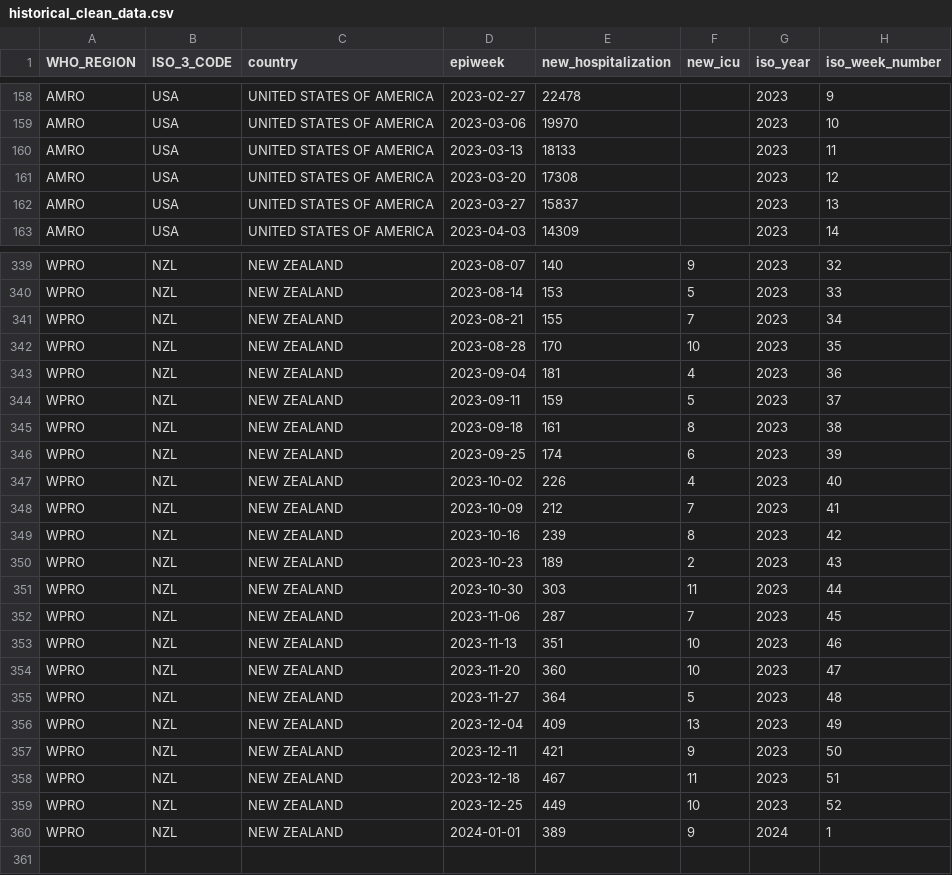
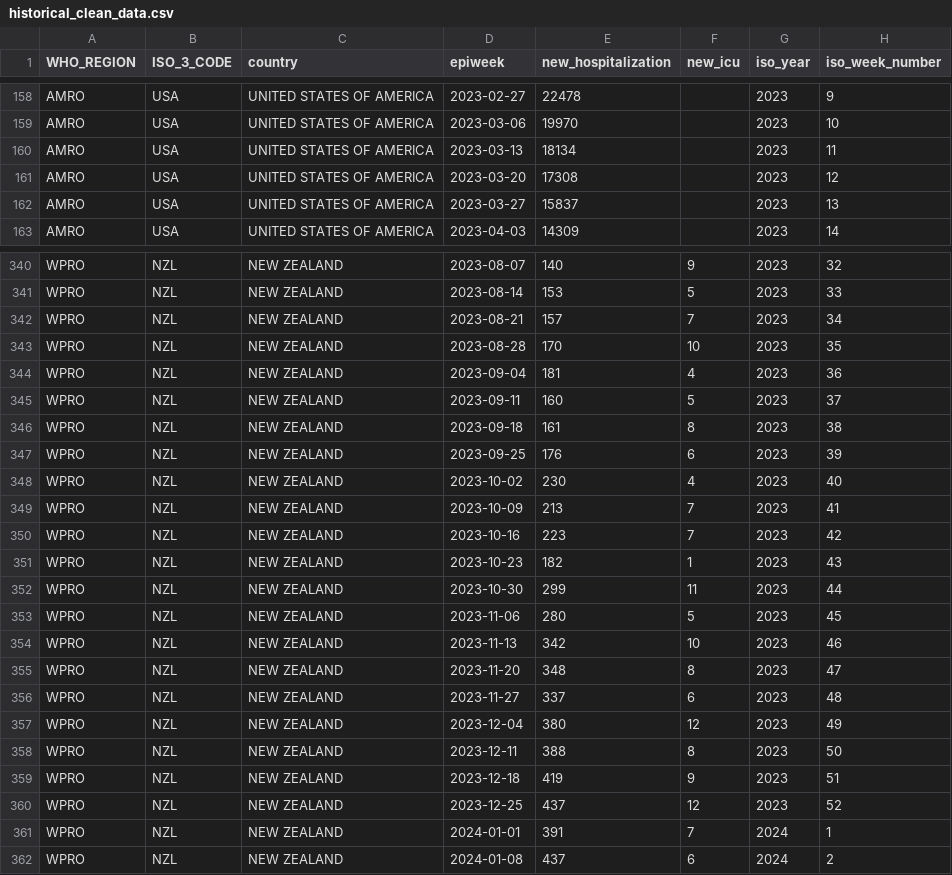
Before and after one commit to whocov/csv_weekly_hosp_icu, a CSV file: data/clean/historical_clean_data.csv, drawn as a sheet; only a part is shown, gaps mark what is left out; the diff covers the shown part only.

Commit message:
UPDATE

```diff
--- a/data/clean/historical_clean_data.csv
+++ b/data/clean/historical_clean_data.csv
@@ -159,3 +159,3 @@ AMRO,USA,UNITED STATES OF AMERICA,2023-02-27,22478,,2023,9
 AMRO,USA,UNITED STATES OF AMERICA,2023-03-06,19970,,2023,10
-AMRO,USA,UNITED STATES OF AMERICA,2023-03-13,18133,,2023,11
+AMRO,USA,UNITED STATES OF AMERICA,2023-03-13,18134,,2023,11
 AMRO,USA,UNITED STATES OF AMERICA,2023-03-20,17308,,2023,12
@@ -340,21 +341,22 @@ WPRO,NZL,NEW ZEALAND,2023-08-07,140,9,2023,32
 WPRO,NZL,NEW ZEALAND,2023-08-14,153,5,2023,33
-WPRO,NZL,NEW ZEALAND,2023-08-21,155,7,2023,34
+WPRO,NZL,NEW ZEALAND,2023-08-21,157,7,2023,34
 WPRO,NZL,NEW ZEALAND,2023-08-28,170,10,2023,35
 WPRO,NZL,NEW ZEALAND,2023-09-04,181,4,2023,36
-WPRO,NZL,NEW ZEALAND,2023-09-11,159,5,2023,37
+WPRO,NZL,NEW ZEALAND,2023-09-11,160,5,2023,37
 WPRO,NZL,NEW ZEALAND,2023-09-18,161,8,2023,38
-WPRO,NZL,NEW ZEALAND,2023-09-25,174,6,2023,39
-WPRO,NZL,NEW ZEALAND,2023-10-02,226,4,2023,40
-WPRO,NZL,NEW ZEALAND,2023-10-09,212,7,2023,41
-WPRO,NZL,NEW ZEALAND,2023-10-16,239,8,2023,42
-WPRO,NZL,NEW ZEALAND,2023-10-23,189,2,2023,43
-WPRO,NZL,NEW ZEALAND,2023-10-30,303,11,2023,44
-WPRO,NZL,NEW ZEALAND,2023-11-06,287,7,2023,45
-WPRO,NZL,NEW ZEALAND,2023-11-13,351,10,2023,46
-WPRO,NZL,NEW ZEALAND,2023-11-20,360,10,2023,47
-WPRO,NZL,NEW ZEALAND,2023-11-27,364,5,2023,48
-WPRO,NZL,NEW ZEALAND,2023-12-04,409,13,2023,49
-WPRO,NZL,NEW ZEALAND,2023-12-11,421,9,2023,50
-WPRO,NZL,NEW ZEALAND,2023-12-18,467,11,2023,51
-WPRO,NZL,NEW ZEALAND,2023-12-25,449,10,2023,52
-WPRO,NZL,NEW ZEALAND,2024-01-01,389,9,2024,1
+WPRO,NZL,NEW ZEALAND,2023-09-25,176,6,2023,39
+WPRO,NZL,NEW ZEALAND,2023-10-02,230,4,2023,40
+WPRO,NZL,NEW ZEALAND,2023-10-09,213,7,2023,41
+WPRO,NZL,NEW ZEALAND,2023-10-16,223,7,2023,42
+WPRO,NZL,NEW ZEALAND,2023-10-23,182,1,2023,43
+WPRO,NZL,NEW ZEALAND,2023-10-30,299,11,2023,44
+WPRO,NZL,NEW ZEALAND,2023-11-06,280,5,2023,45
+WPRO,NZL,NEW ZEALAND,2023-11-13,342,10,2023,46
+WPRO,NZL,NEW ZEALAND,2023-11-20,348,8,2023,47
+WPRO,NZL,NEW ZEALAND,2023-11-27,337,6,2023,48
+WPRO,NZL,NEW ZEALAND,2023-12-04,380,12,2023,49
+WPRO,NZL,NEW ZEALAND,2023-12-11,388,8,2023,50
+WPRO,NZL,NEW ZEALAND,2023-12-18,419,9,2023,51
+WPRO,NZL,NEW ZEALAND,2023-12-25,437,12,2023,52
+WPRO,NZL,NEW ZEALAND,2024-01-01,391,7,2024,1
+WPRO,NZL,NEW ZEALAND,2024-01-08,437,6,2024,2
```
Also changed, not shown: 1 added row and 26 edited cells elsewhere in this file.
